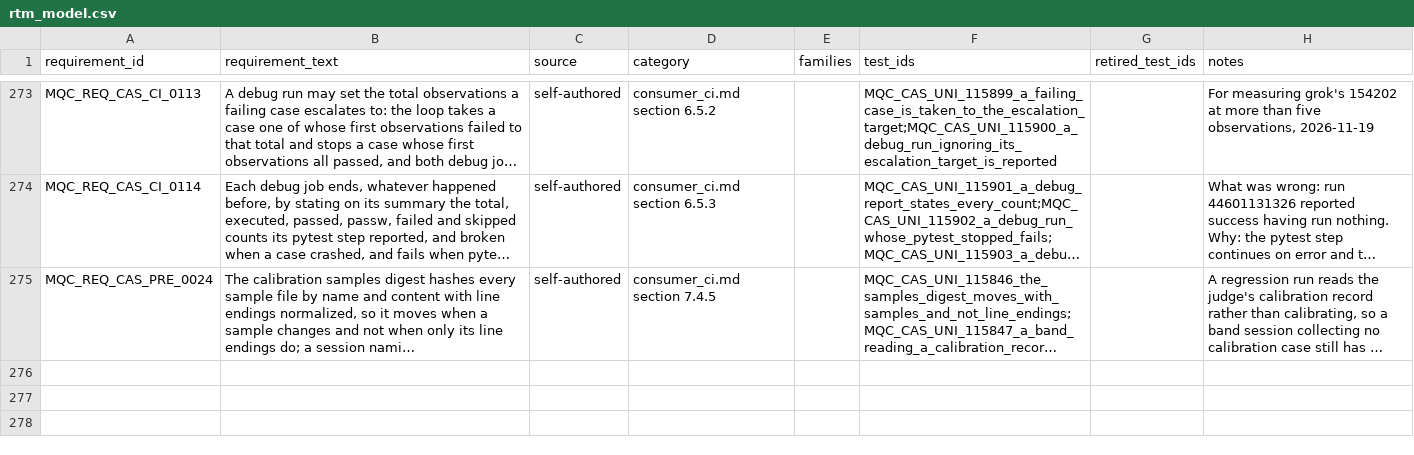
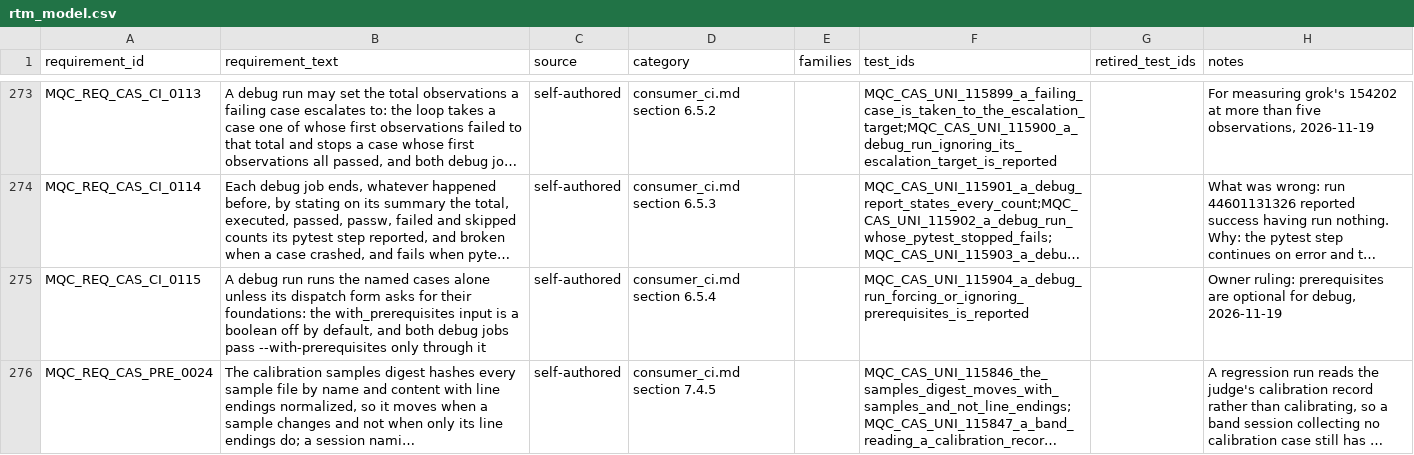
Before and after one commit to apolskiy/AP-Model-QC, a CSV file: docs/testing/rtm_model.csv, drawn as a sheet; only a part is shown, gaps mark what is left out; long unchanged cells end in …; the diff names each change by its address in the sheet, - before the commit and + after, or states it on an @@ line.

```diff
--- a/docs/testing/rtm_model.csv
+++ b/docs/testing/rtm_model.csv
+row 275: MQC_REQ_CAS_CI_0115 | A debug run runs the named cases alone unless its dispatch form asks for their foundations: the with_prerequisites input is a boolean off by default, and both debug jobs pass --with-prerequisites only through it | self-authored | consumer_ci.md section 6.5.4 |  | MQC_CAS_UNI_115904_a_debug_run_forcing_or_ignoring_prerequisites_is_reported |  | Owner ruling: prerequisites are optional for debug, 2026-11-19
```
Also changed, not shown: 8 other files.
